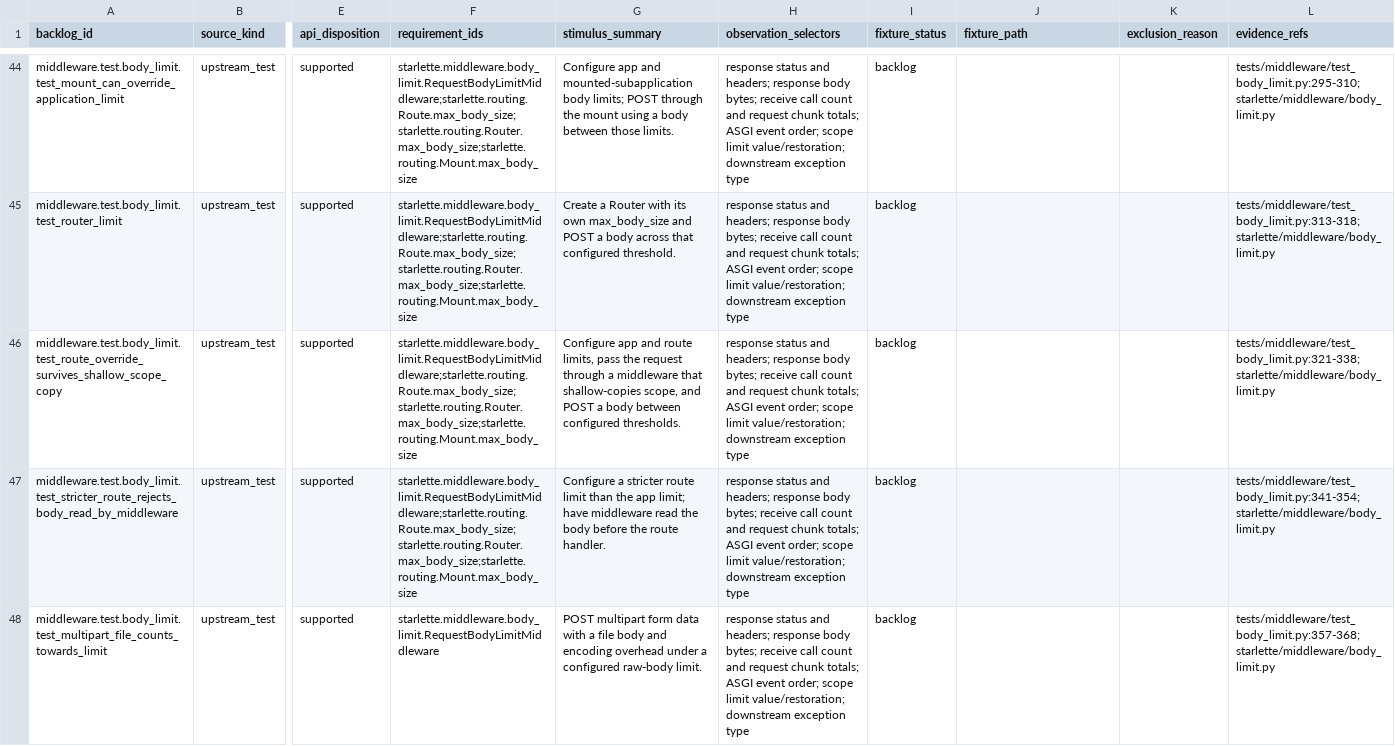
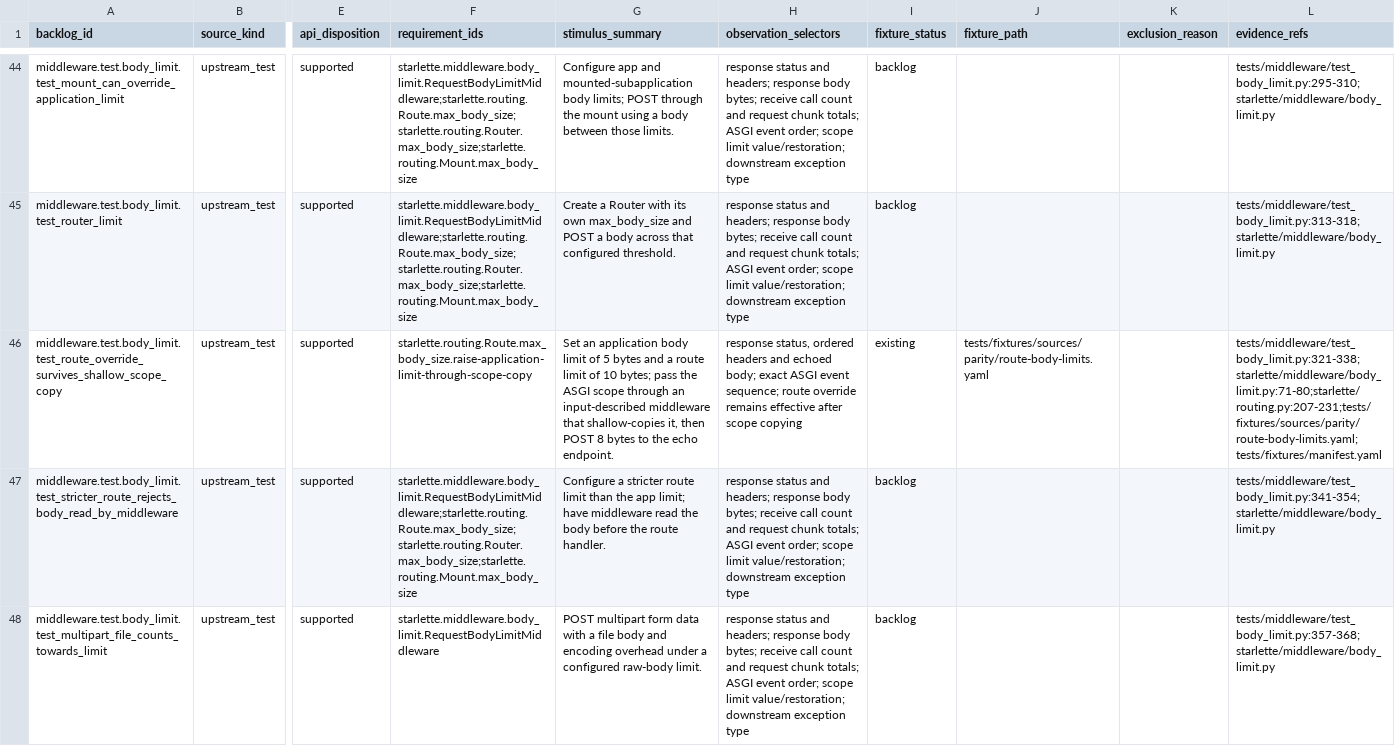
Before and after one commit to appunni-m/starlette-rs, a CSV file: docs/atlas/reviews/middleware-fixtures.csv, drawn as a sheet; only a part is shown, gaps mark what is left out; the diff names each change by its address in the sheet, - before the commit and + after, or states it on an @@ line.

```diff
--- a/docs/atlas/reviews/middleware-fixtures.csv
+++ b/docs/atlas/reviews/middleware-fixtures.csv
-F46 (requirement_ids): starlette.middleware.body_limit.RequestBodyLimitMiddleware;starlette.routing.Route.max_body_size;starlette.routing.Router.max_body_size;starlette.routing.Mount.max_body_size
+F46 (requirement_ids): starlette.routing.Route.max_body_size.raise-application-limit-through-scope-copy
-G46 (stimulus_summary): Configure app and route limits, pass the request through a middleware that shallow-copies scope, and POST a body between configured thresholds.
+G46 (stimulus_summary): Set an application body limit of 5 bytes and a route limit of 10 bytes; pass the ASGI scope through an input-described middleware that shallow-copies it, then POST 8 bytes to the echo endpoint.
-H46 (observation_selectors): response status and headers; response body bytes; receive call count and request chunk totals; ASGI event order; scope limit value/restoration; downstream exception type
+H46 (observation_selectors): response status, ordered headers and echoed body; exact ASGI event sequence; route override remains effective after scope copying
-I46 (fixture_status): backlog
+I46 (fixture_status): existing
-J46 (fixture_path): (empty)
+J46 (fixture_path): tests/fixtures/sources/parity/route-body-limits.yaml
-L46 (evidence_refs): tests/middleware/test_body_limit.py:321-338;starlette/middleware/body_limit.py
+L46 (evidence_refs): tests/middleware/test_body_limit.py:321-338;starlette/middleware/body_limit.py:71-80;starlette/routing.py:207-231;tests/fixtures/sources/parity/route-body-limits.yaml;tests/fixtures/manifest.yaml
```
Also changed, not shown: docs/atlas/coverage-matrix.csv, docs/atlas/fixture-backlog.csv, 10 other files.
